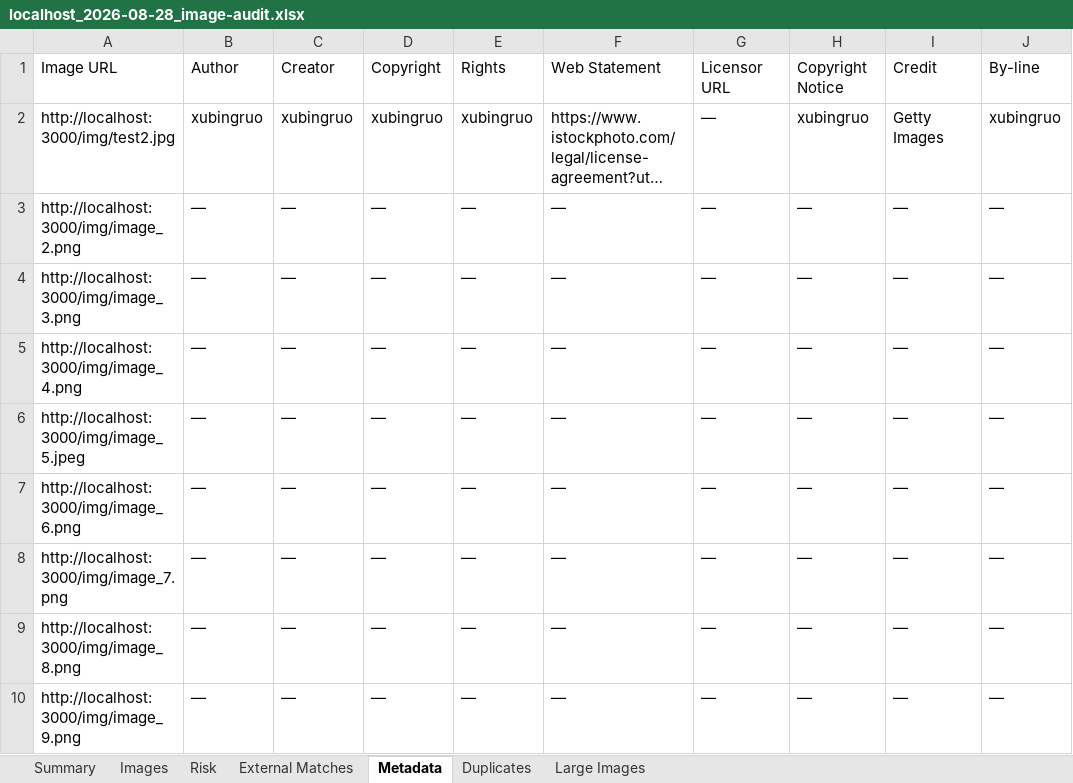
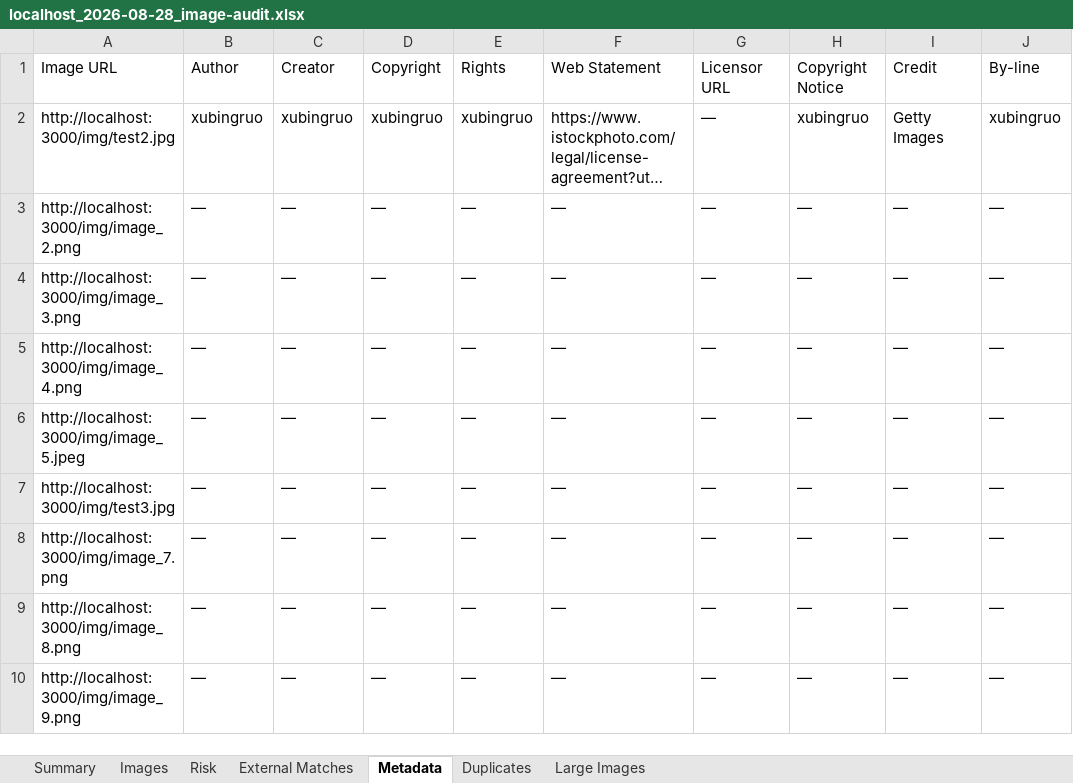
Before and after one commit to ivan-melehin/image-audit, an Excel workbook: Отчёты/localhost_2026-08-28_image-audit.xlsx, sheet Metadata, drawn as a sheet; only a part is shown; long unchanged cells end in …; values as stored, in another font and other column widths than the file's, no borders; the diff names each change by its address in the sheet, - before the commit and + after, or states it on an @@ line.

```diff
--- a/Отчёты/localhost_2026-08-28_image-audit.xlsx (sheet Metadata)
+++ b/Отчёты/localhost_2026-08-28_image-audit.xlsx (sheet Metadata)
-A7: http://localhost:3000/img/image_6.png
+A7: http://localhost:3000/img/test3.jpg
```
Also changed, not shown: sheet Risk, sheet External Matches, sheet Summary, sheet Images, 7 other files.
